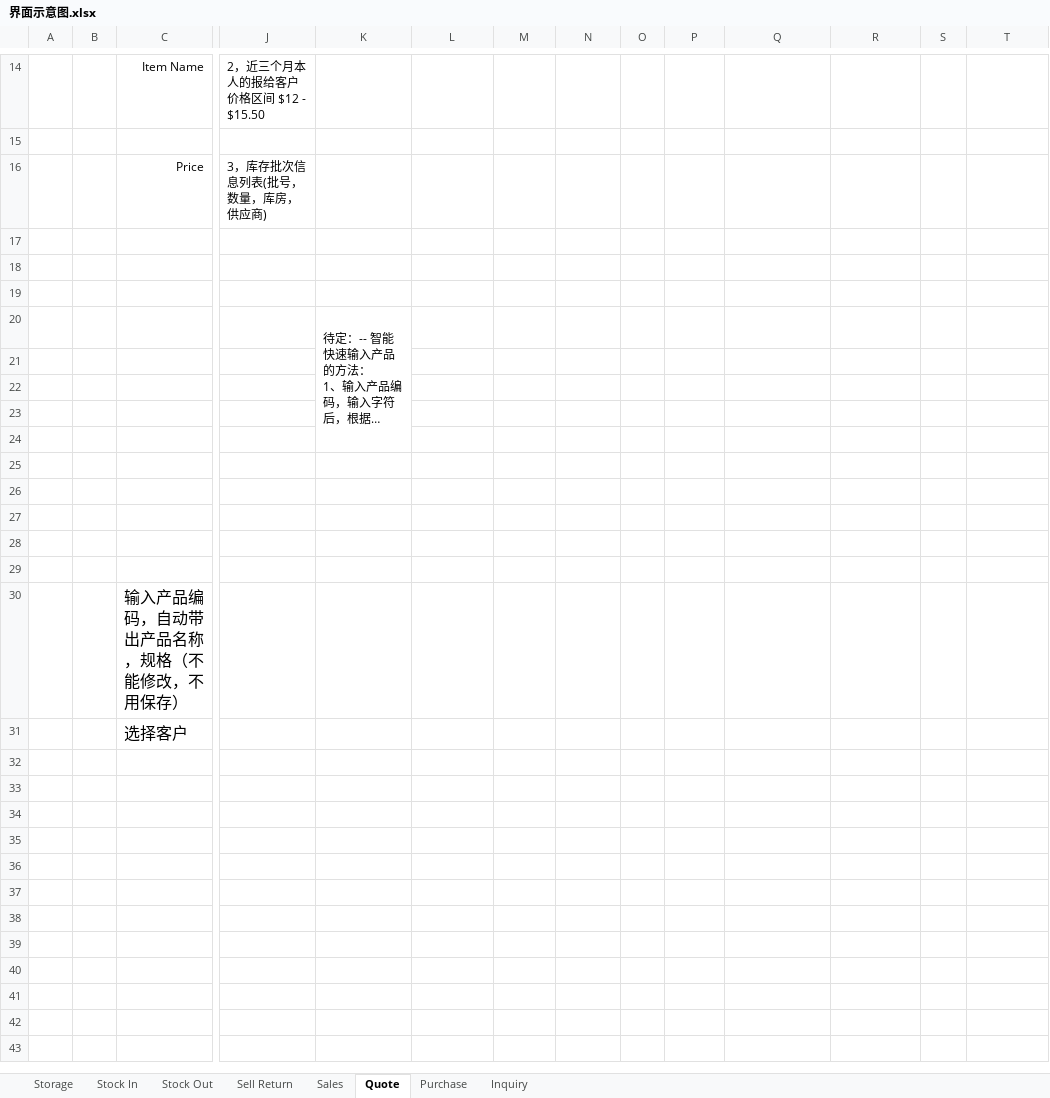
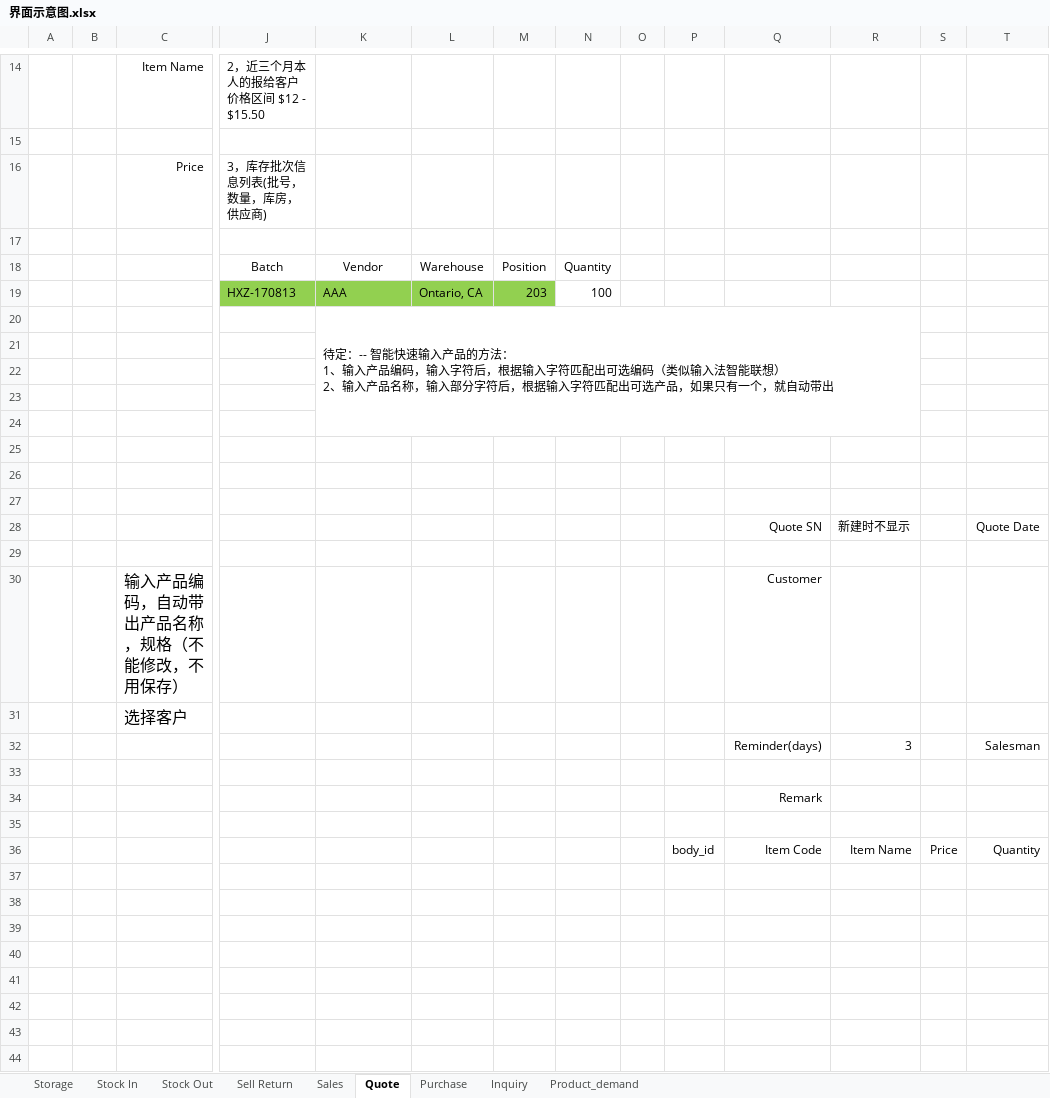
Before and after one commit to IMSTang/IMS, an Excel workbook: doc/界面示意图.xlsx, sheet Quote, drawn as a sheet; only a part is shown, gaps mark what is left out; long unchanged cells end in …; values as stored, in another font and other column widths than the file's, no borders; charts and pictures not drawn; removed rows and columns are numbered as before the commit, all else as after; rows hold the shown columns only; the diff covers the shown part only; the diff names each change by its address in the sheet, - before the commit and + after, or states it on an @@ line.

```diff
--- a/doc/界面示意图.xlsx (sheet Quote)
+++ b/doc/界面示意图.xlsx (sheet Quote)
+sheet tab: Product_demand
-row 18: (empty)
+row 18:  |  |  | Batch | Vendor | Warehouse | Position | Quantity
-row 19: (empty)
+row 19:  |  |  | HXZ-170813 | AAA | Ontario, CA | 203 | 100
-J19:M19 fill: none
+J19:M19 fill: #92D050
-K20:K24 merged
+K20:R24 merged
+row 28:  |  |  |  |  |  |  |  |  |  | Quote SN | 新建时不显示 |  | Quote Date
+row 30:  |  | 输入产品编码，自动带出产品名称，规格（不能修改，不用保存） |  |  |  |  |  |  |  | Customer
+row 31:  |  | 选择客户
+row 32:  |  |  |  |  |  |  |  |  |  | Reminder(days) | 3 |  | Salesman
+row 34:  |  |  |  |  |  |  |  |  |  | Remark
-C35: 输入产品编码，自动带出产品名称，规格（不能修改，不用保存）
+C35: (empty)
+row 36:  |  |  |  |  |  |  |  |  | body_id | Item Code | Item Name | Price | Quantity
-C37: 选择客户
+C37: (empty)
+row 38: (empty)
+row 39: (empty)
+row 40: (empty)
+row 41: (empty)
+row 42: (empty)
+row 43: (empty)
+row 44: (empty)
```
Also changed, not shown: 2 edited cells elsewhere in this sheet, sheet Sales, sheet Purchase, charts or pictures, 10 other files.
